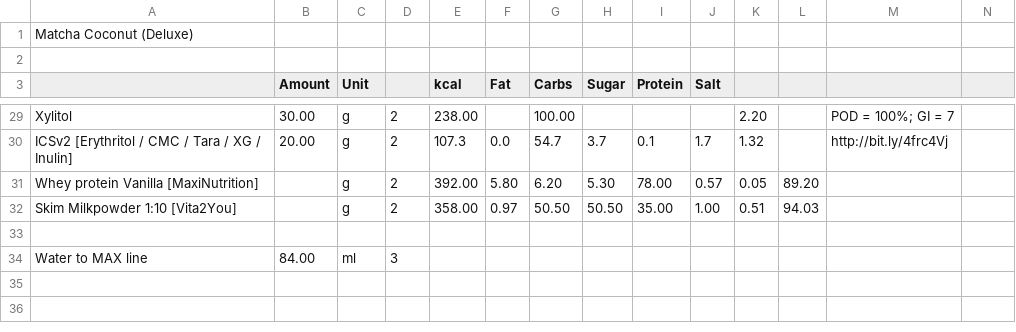
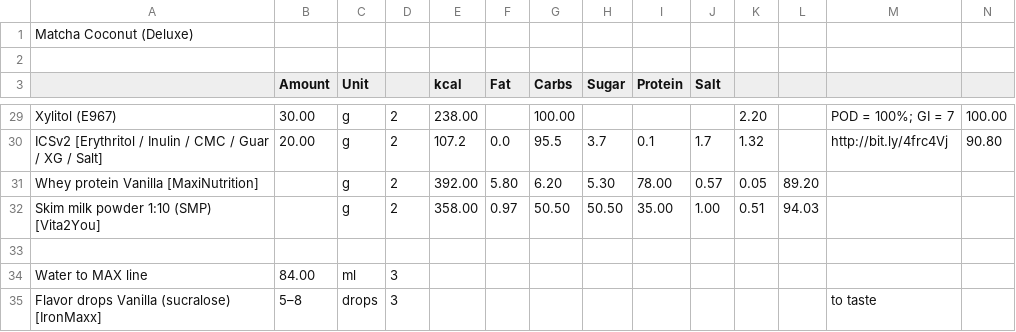
Before and after one commit to jhermann/ice-creamery, a CSV file: recipes/Matcha Coconut (Deluxe)/Ice-Cream-Recipes.csv, drawn as a sheet; only a part is shown, gaps mark what is left out; the diff covers the shown part only; the diff names each change by its address in the sheet, - before the commit and + after, or states it on an @@ line.

```diff
--- a/recipes/Matcha Coconut (Deluxe)/Ice-Cream-Recipes.csv
+++ b/recipes/Matcha Coconut (Deluxe)/Ice-Cream-Recipes.csv
-A29: Xylitol
+A29: Xylitol (E967)
-N29: (empty)
+N29: 100.00
-A30: …[Erythritol / CMC / Tara / XG / Inulin]
+A30: …[Erythritol / Inulin / CMC / Guar / XG / Salt]
-E30 (kcal): 107.3
+E30 (kcal): 107.2
-G30 (Carbs): 54.7
+G30 (Carbs): 95.5
-N30: (empty)
+N30: 90.80
-A32: Skim Milkpowder 1:10 [Vita2You]
+A32: Skim milk powder 1:10 (SMP) [Vita2You]
+row 35: Flavor drops Vanilla (sucralose) [IronMaxx] | 5–8 | drops | 3 |  |  |  |  |  |  |  |  | to taste
```
Also changed, not shown: 2 added rows, 2 removed rows and 32 edited cells elsewhere in this file, recipes/Lemon Sorbet (Deluxe)/Ice-Cream-Recipes.csv, 2 other files.
